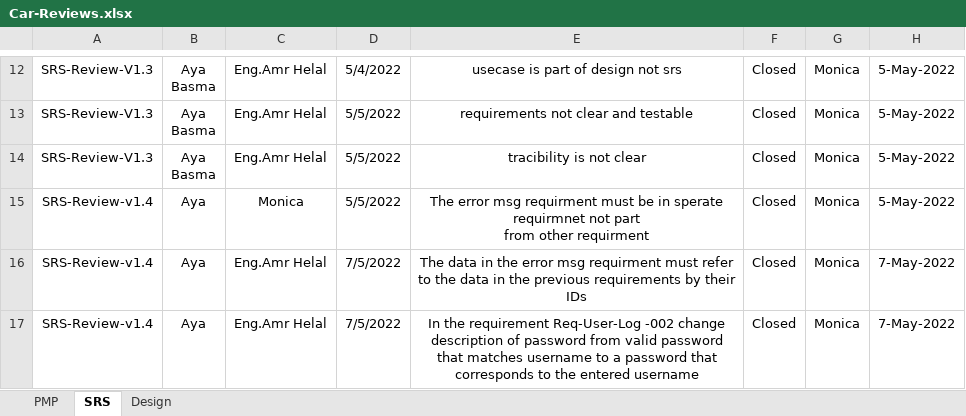
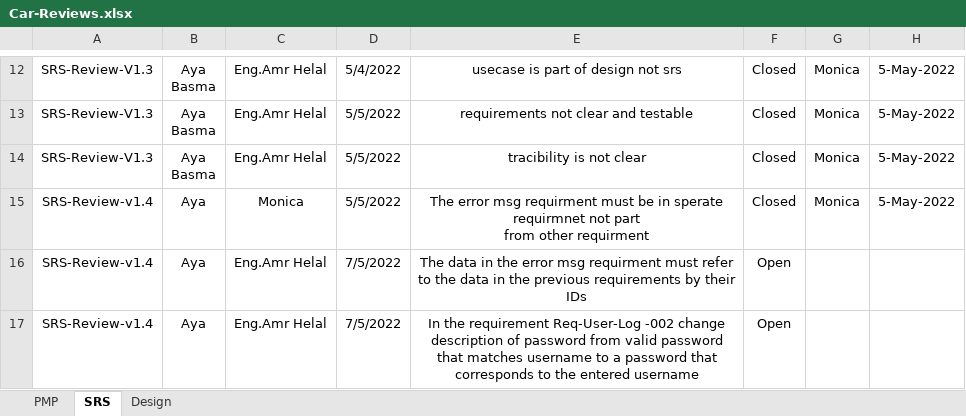
Before and after one commit to Aml-Nasser/Car-Bookings, an Excel workbook: Monitor and Control/Car-Reviews.xlsx, sheet SRS, drawn as a sheet; only a part is shown, gaps mark what is left out; values as stored, in another font and other column widths than the file's, no borders; the diff names each change by its address in the sheet, - before the commit and + after, or states it on an @@ line.

Commit message:
add new reviews

```diff
--- a/Monitor and Control/Car-Reviews.xlsx (sheet SRS)
+++ b/Monitor and Control/Car-Reviews.xlsx (sheet SRS)
-F16:F17: Closed
+F16:F17: Open
-G16:G17: Monica
+G16:G17: (empty)
-H16:H17: 7-May-2022
+H16:H17: (empty)
```
